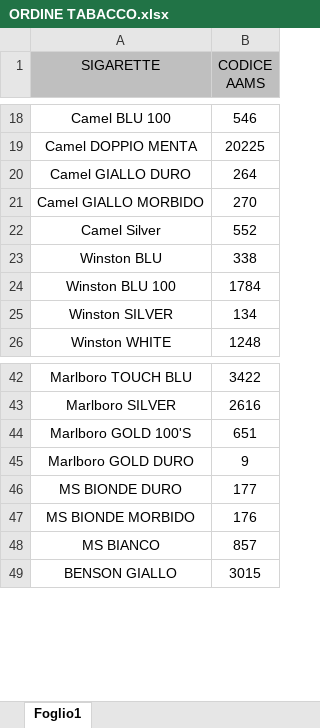
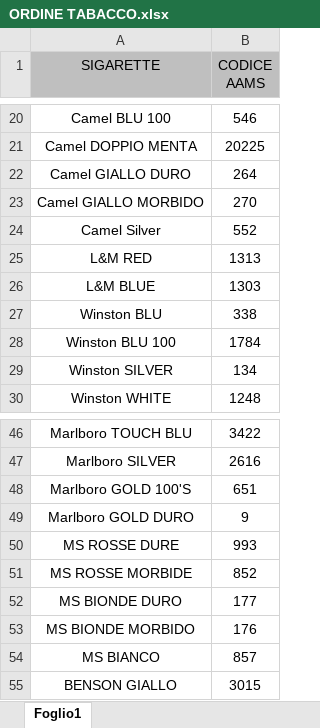
Before and after one commit to fasciazero/ordine_tabacco, an Excel workbook: ORDINE TABACCO.xlsx, sheet Foglio1, drawn as a sheet; only a part is shown, gaps mark what is left out; values as stored, in another font and other column widths than the file's, no borders; the diff covers the shown part only; the diff names each change by its address in the sheet, - before the commit and + after, or states it on an @@ line.

```diff
--- a/ORDINE TABACCO.xlsx (sheet Foglio1)
+++ b/ORDINE TABACCO.xlsx (sheet Foglio1)
+row 25: L&M RED | 1313
+row 26: L&M BLUE | 1303
+row 50: MS ROSSE DURE | 993
+row 51: MS ROSSE MORBIDE | 852
```
Also changed, not shown: 19 added rows and 1 edited cell elsewhere in this sheet, 3 other files.
